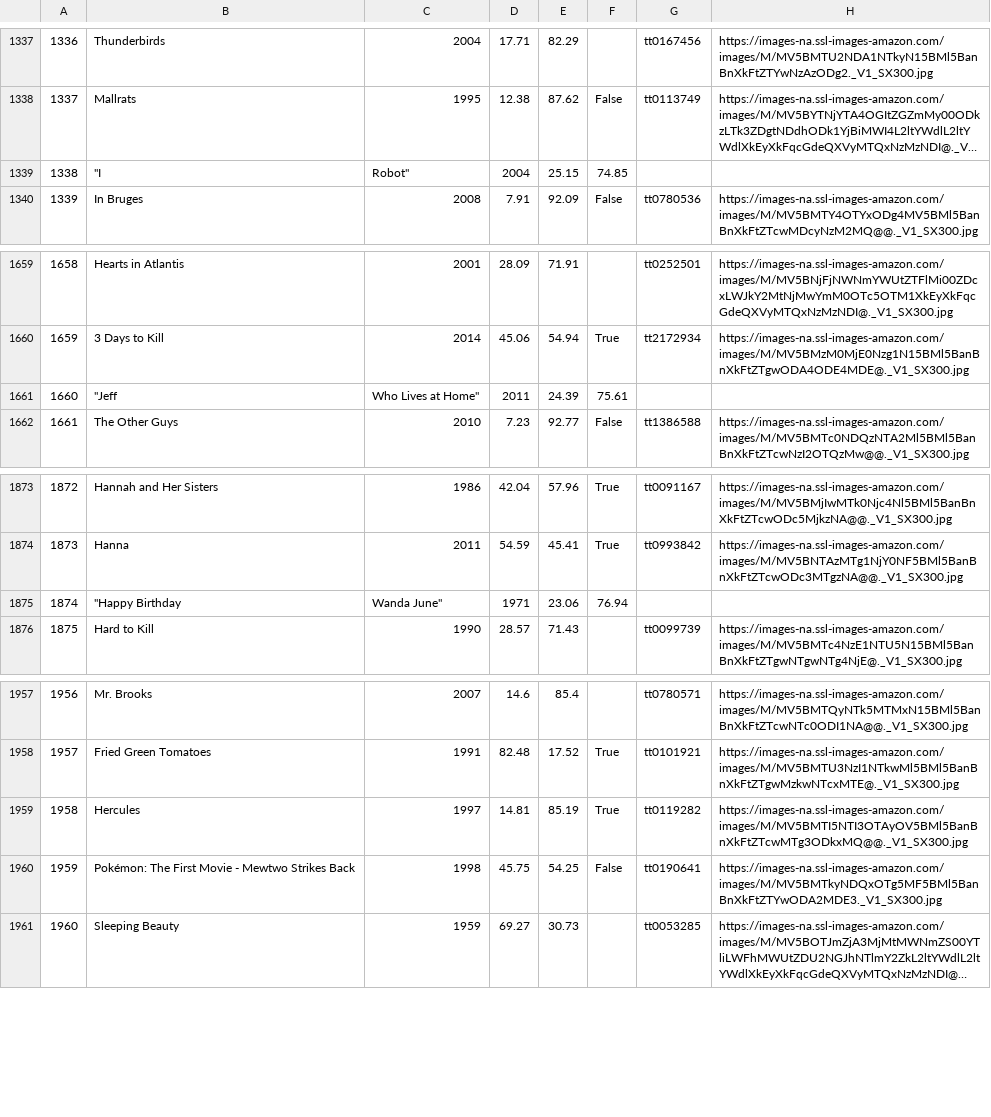
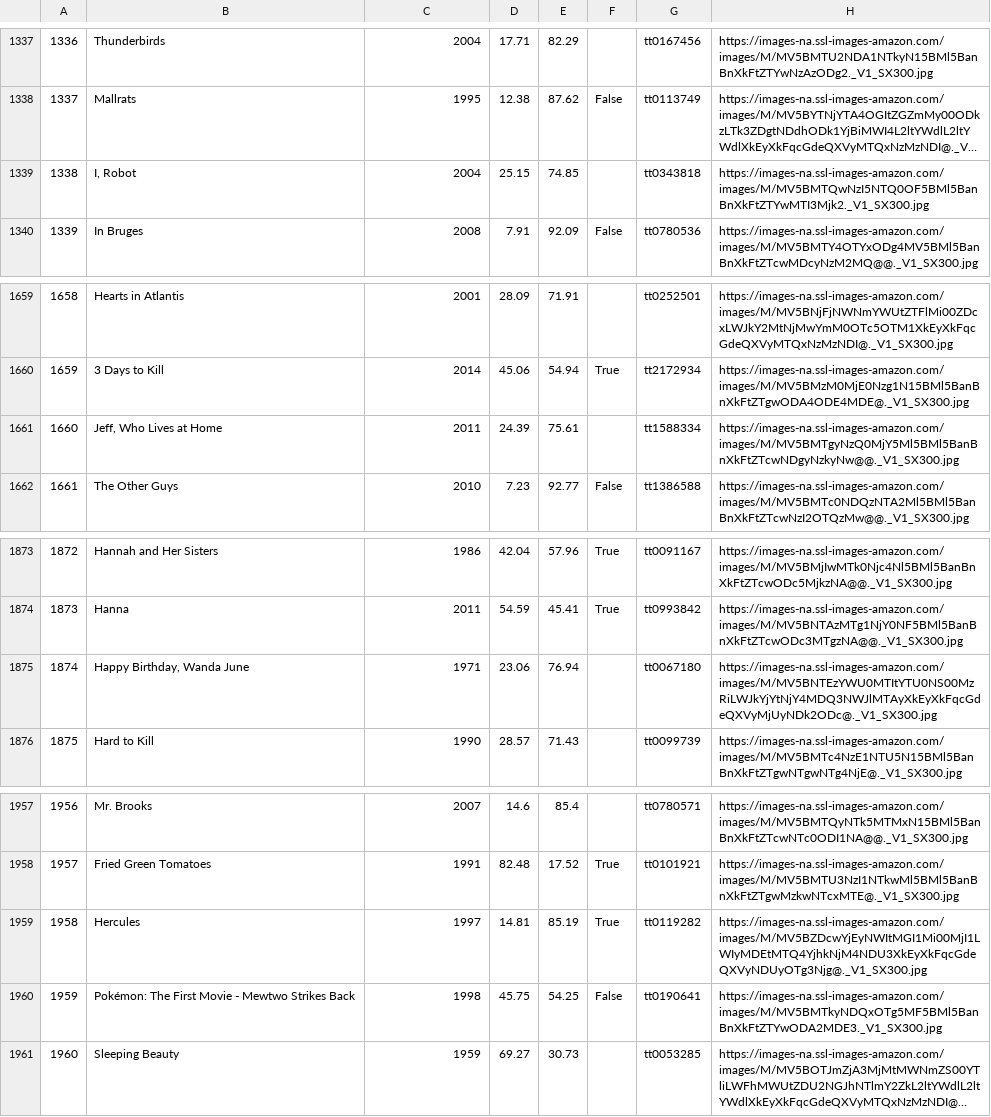
Before and after one commit to Marie-EveGauthier/whatIShouldWatch, a CSV file: initial-data/movie_data_with_url.csv, drawn as a sheet; only a part is shown, gaps mark what is left out; long unchanged cells end in …; the diff covers the shown part only; the diff names each change by its address in the sheet, - before the commit and + after, or states it on an @@ line.

```diff
--- a/initial-data/movie_data_with_url.csv
+++ b/initial-data/movie_data_with_url.csv
-B1339: "I
+B1339: I, Robot
-C1339: Robot"
+C1339: 2004
-D1339: 2004
+D1339: 25.15
-E1339: 25.15
+E1339: 74.85
-F1339: 74.85
+F1339: (empty)
-G1339: (empty)
+G1339: tt0343818
-H1339: (empty)
+H1339: https://images-na.ssl-images-amazon.com/images/M/MV5BMTQwNzI5NTQ0OF5BMl5BanBnXkFtZTYwMTI3Mjk2._V1_SX300.jpg
-B1661: "Jeff
+B1661: Jeff, Who Lives at Home
-C1661: Who Lives at Home"
+C1661: 2011
-D1661: 2011
+D1661: 24.39
-E1661: 24.39
+E1661: 75.61
-F1661: 75.61
+F1661: (empty)
-G1661: (empty)
+G1661: tt1588334
-H1661: (empty)
+H1661: https://images-na.ssl-images-amazon.com/images/M/MV5BMTgyNzQ0MjY5Ml5BMl5BanBnXkFtZTcwNDgyNzkyNw@@._V1_SX300.jpg
-B1875: "Happy Birthday
+B1875: Happy Birthday, Wanda June
-C1875: Wanda June"
+C1875: 1971
-D1875: 1971
+D1875: 23.06
-E1875: 23.06
+E1875: 76.94
-F1875: 76.94
+F1875: (empty)
-G1875: (empty)
+G1875: tt0067180
-H1875: (empty)
+H1875: https://images-na.ssl-images-amazon.com/images/M/MV5BNTEzYWU0MTItYTU0NS00MzRiLWJkYjYtNjY4MDQ3NWJlMTAyXkEyXkFqcGdeQXVyMjUyNDk2ODc@._V1_SX300.jpg
-H1959: https://images-na.ssl-images-amazon.com/images/M/MV5BMTI5NTI3OTAyOV5BMl5BanBnXkFtZTcwMTg3ODkxMQ@@._V1_SX300.jpg
+H1959: https://images-na.ssl-images-amazon.com/images/M/MV5BZDcwYjEyNWItMGI1Mi00MjI1LWIyMDEtMTQ4YjhkNjM4NDU3XkEyXkFqcGdeQXVyNDUyOTg3Njg@._V1_SX300.jpg
```
Also changed, not shown: 70 edited cells elsewhere in this file, 3 other files.
